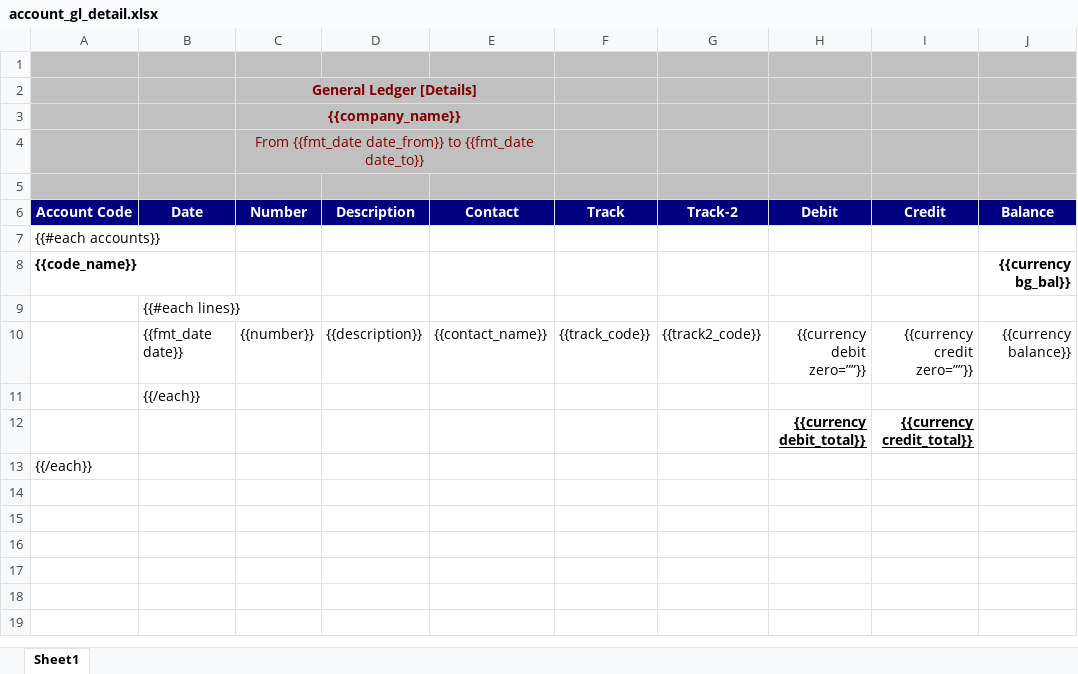
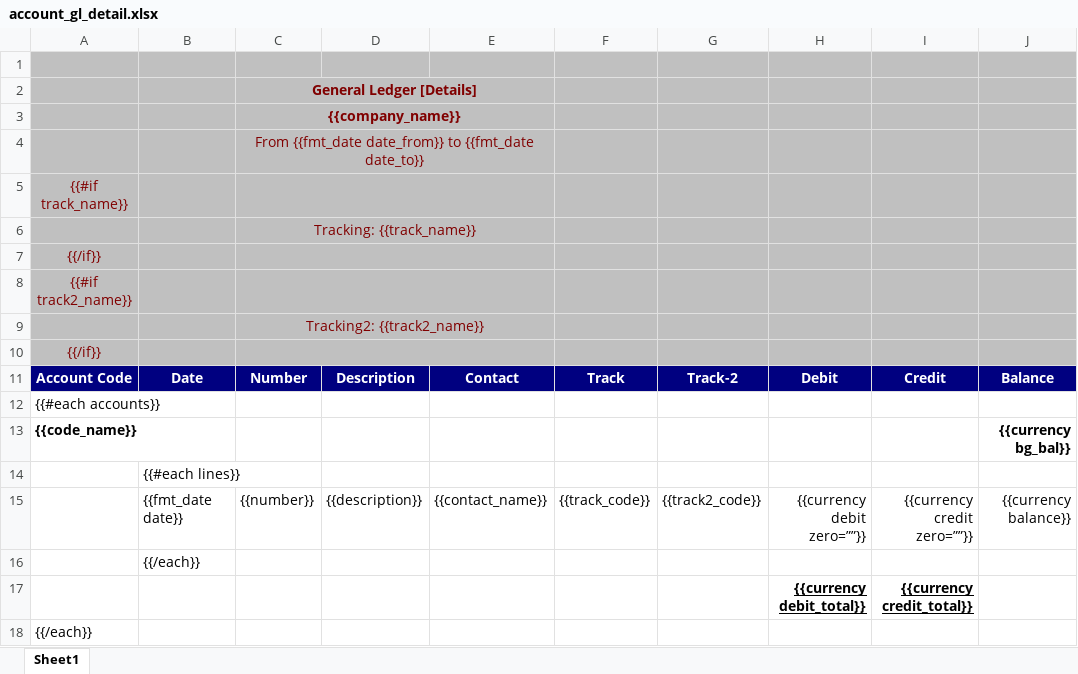
Before and after one commit to watcharapon/netforce, an Excel workbook: netforce_account_report/netforce_account_report/reports/account_gl_detail.xlsx, sheet Sheet1, drawn as a sheet; values as stored, in another font and other column widths than the file's, no borders; the diff names each change by its address in the sheet, - before the commit and + after, or states it on an @@ line.

```diff
--- a/netforce_account_report/netforce_account_report/reports/account_gl_detail.xlsx (sheet Sheet1)
+++ b/netforce_account_report/netforce_account_report/reports/account_gl_detail.xlsx (sheet Sheet1)
-A5: (empty)
+A5: {{#if track_name}}
+C5:E5 merged
+row 6:  |  | Tracking: {{track_name}}
+row 7: {{/if}}
+row 8: {{#if track2_name}}
+row 9:  |  | Tracking2: {{track2_name}}
+row 10: {{/if}}
```
Also changed, not shown: netforce_account_report/netforce_account_report/reports/account_trans.xlsx, netforce_account_report/netforce_account_report/reports/profit_loss.xlsx, 7 other files.
